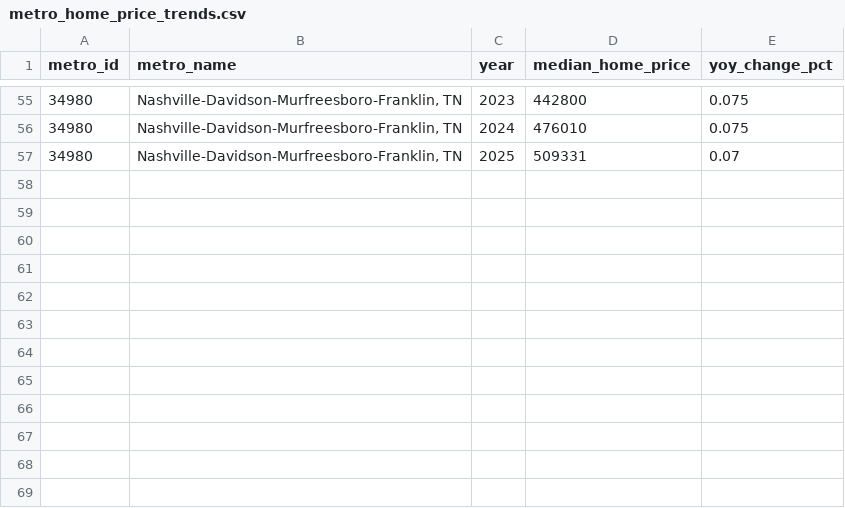
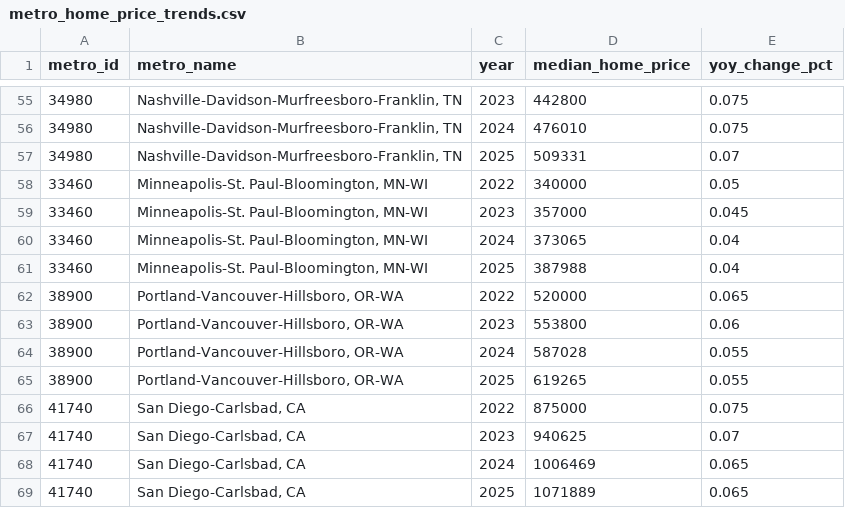
Before and after one commit to dannysecurity/homeafford, a CSV file: src/homeafford/market/data/metro_home_price_trends.csv, drawn as a sheet; only a part is shown, gaps mark what is left out; the diff names each change by its address in the sheet, - before the commit and + after, or states it on an @@ line.

Commit message:
Expand metro price trends with Minneapolis, Portland, and San Diego and add CSV validation
Co-authored-by: dannysecurity <dannysecurity@users.noreply.github.com>

```diff
--- a/src/homeafford/market/data/metro_home_price_trends.csv
+++ b/src/homeafford/market/data/metro_home_price_trends.csv
+row 58: 33460 | Minneapolis-St. Paul-Bloomington, MN-WI | 2022 | 340000 | 0.05
+row 59: 33460 | Minneapolis-St. Paul-Bloomington, MN-WI | 2023 | 357000 | 0.045
+row 60: 33460 | Minneapolis-St. Paul-Bloomington, MN-WI | 2024 | 373065 | 0.04
+row 61: 33460 | Minneapolis-St. Paul-Bloomington, MN-WI | 2025 | 387988 | 0.04
+row 62: 38900 | Portland-Vancouver-Hillsboro, OR-WA | 2022 | 520000 | 0.065
+row 63: 38900 | Portland-Vancouver-Hillsboro, OR-WA | 2023 | 553800 | 0.06
+row 64: 38900 | Portland-Vancouver-Hillsboro, OR-WA | 2024 | 587028 | 0.055
+row 65: 38900 | Portland-Vancouver-Hillsboro, OR-WA | 2025 | 619265 | 0.055
+row 66: 41740 | San Diego-Carlsbad, CA | 2022 | 875000 | 0.075
+row 67: 41740 | San Diego-Carlsbad, CA | 2023 | 940625 | 0.07
+row 68: 41740 | San Diego-Carlsbad, CA | 2024 | 1006469 | 0.065
+row 69: 41740 | San Diego-Carlsbad, CA | 2025 | 1071889 | 0.065
```
Also changed, not shown: 9 other files.
